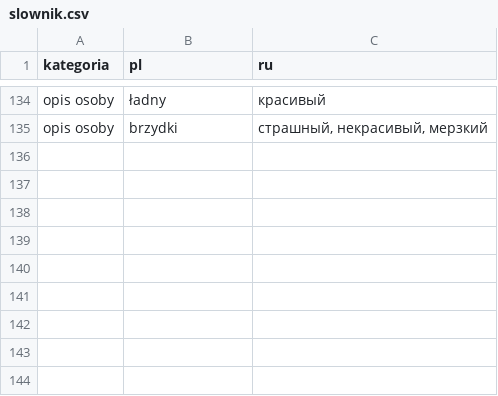
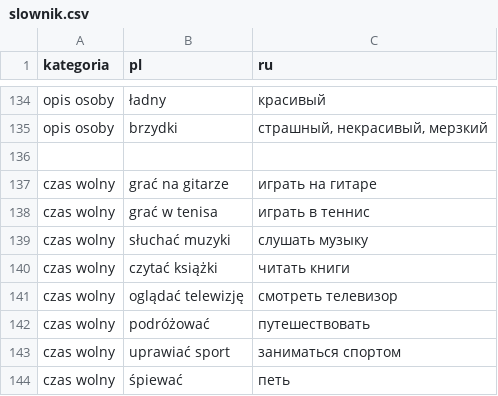
Before and after one commit to Olgakatash/polish-trainer-bot, a CSV file: data/slownik.csv, drawn as a sheet; only a part is shown, gaps mark what is left out.

Commit message:
Czas wolny

```diff
--- a/data/slownik.csv
+++ b/data/slownik.csv
@@ -135 +135,10 @@ opis osoby;ładny;красивый
 opis osoby;brzydki;страшный, некрасивый, мерзкий
+
+czas wolny;grać na gitarze;играть на гитаре
+czas wolny;grać w tenisa;играть в теннис
+czas wolny;słuchać muzyki;слушать музыку
+czas wolny;czytać książki;читать книги
+czas wolny;oglądać telewizję;смотреть телевизор
+czas wolny;podróżować;путешествовать
+czas wolny;uprawiać sport;заниматься спортом
+czas wolny;śpiewać;петь
```
